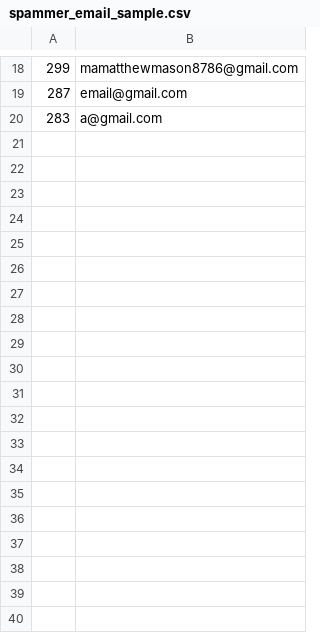
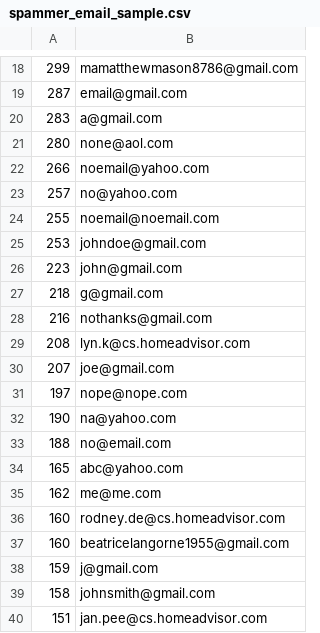
Before and after one commit to jasmynejr/email_domain_verify, a CSV file: spammer_email_sample.csv, drawn as a sheet; only a part is shown, gaps mark what is left out; the diff covers the shown part only; the diff names each change by its address in the sheet, - before the commit and + after, or states it on an @@ line.

```diff
--- a/spammer_email_sample.csv
+++ b/spammer_email_sample.csv
+row 21: 280 | none@aol.com
+row 22: 266 | noemail@yahoo.com
+row 23: 257 | no@yahoo.com
+row 24: 255 | noemail@noemail.com
+row 25: 253 | johndoe@gmail.com
+row 26: 223 | john@gmail.com
+row 27: 218 | g@gmail.com
+row 28: 216 | nothanks@gmail.com
+row 29: 208 | lyn.k@cs.homeadvisor.com
+row 30: 207 | joe@gmail.com
+row 31: 197 | nope@nope.com
+row 32: 190 | na@yahoo.com
+row 33: 188 | no@email.com
+row 34: 165 | abc@yahoo.com
+row 35: 162 | me@me.com
+row 36: 160 | rodney.de@cs.homeadvisor.com
+row 37: 160 | beatricelangorne1955@gmail.com
+row 38: 159 | j@gmail.com
+row 39: 158 | johnsmith@gmail.com
+row 40: 151 | jan.pee@cs.homeadvisor.com
```
Also changed, not shown: 56 added rows elsewhere in this file, 3 other files.
